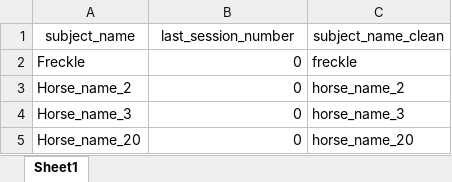
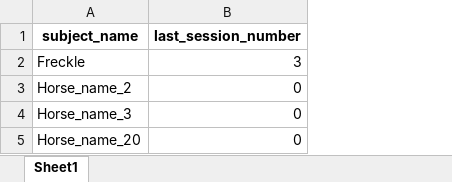
Before and after one commit to DataBooth/horse-logic, an Excel workbook: data/experiment_subjects.xlsx, sheet Sheet1, drawn as a sheet; values as stored, in another font and other column widths than the file's, no borders; the diff names each change by its address in the sheet, - before the commit and + after, or states it on an @@ line.

```diff
--- a/data/experiment_subjects.xlsx (sheet Sheet1)
+++ b/data/experiment_subjects.xlsx (sheet Sheet1)
-column C (subject_name_clean), rows 2-5: freckle | horse_name_2 | horse_name_3 | horse_name_20
-A1:B1 bold: off
+A1:B1 bold: on
-B2 (last_session_number): 0
+B2 (last_session_number): 3
```
Also changed, not shown: data/experiment_parameters.xlsx.
